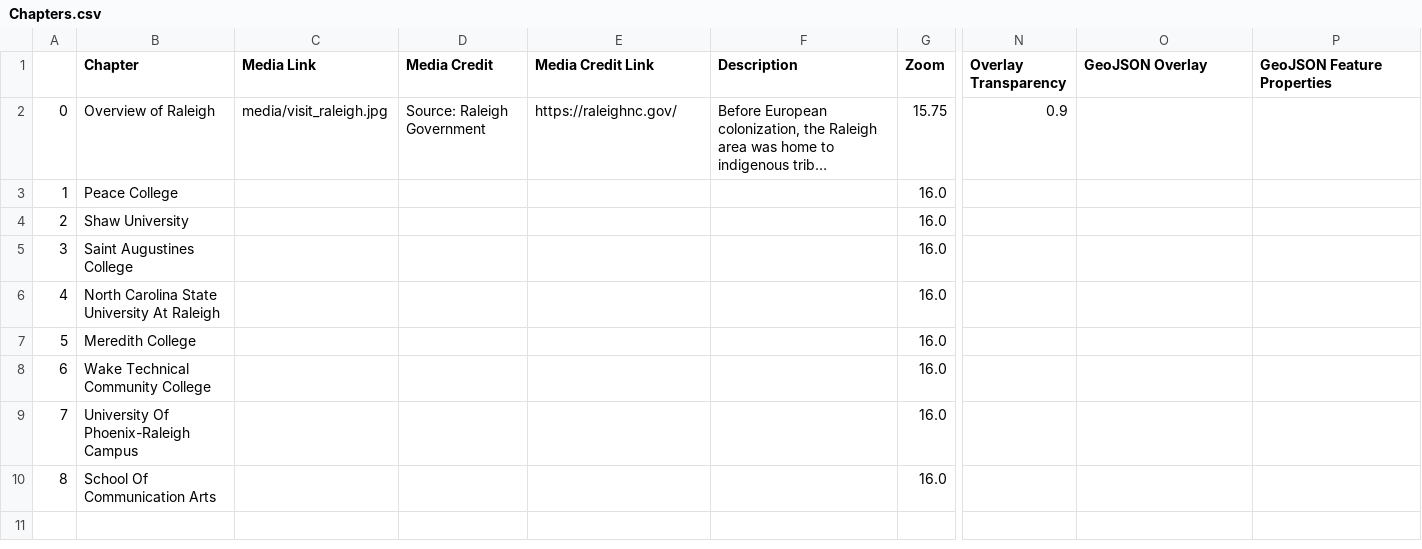
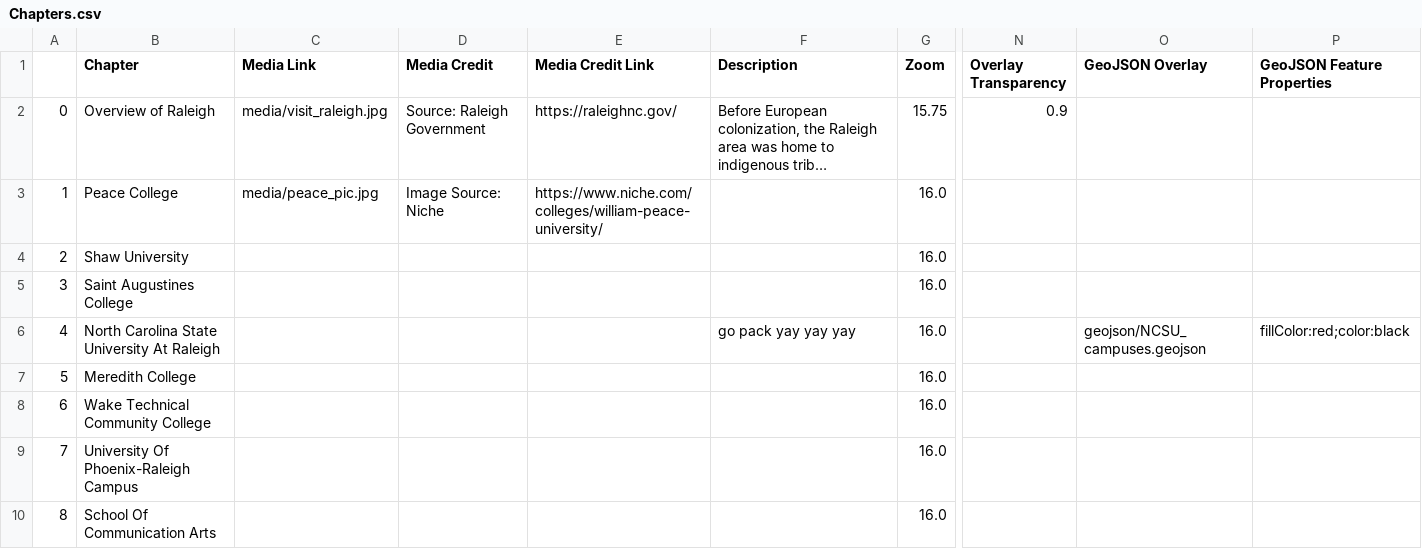
Before and after one commit to rlwcomposto/storymap-class-24, a CSV file: csv/Chapters.csv, drawn as a sheet; only a part is shown, gaps mark what is left out; long unchanged cells end in …; the diff names each change by its address in the sheet, - before the commit and + after, or states it on an @@ line.

Commit message:
added geojson

```diff
--- a/csv/Chapters.csv
+++ b/csv/Chapters.csv
-C3 (Media Link): (empty)
+C3 (Media Link): media/peace_pic.jpg
-D3 (Media Credit): (empty)
+D3 (Media Credit): Image Source: Niche
-E3 (Media Credit Link): (empty)
+E3 (Media Credit Link): https://www.niche.com/colleges/william-peace-university/
-F6 (Description): (empty)
+F6 (Description): go pack yay yay yay
-O6 (GeoJSON Overlay): (empty)
+O6 (GeoJSON Overlay): geojson/NCSU_campuses.geojson
-P6 (GeoJSON Feature Properties): (empty)
+P6 (GeoJSON Feature Properties): fillColor:red;color:black
```
Also changed, not shown: 2 other files.
